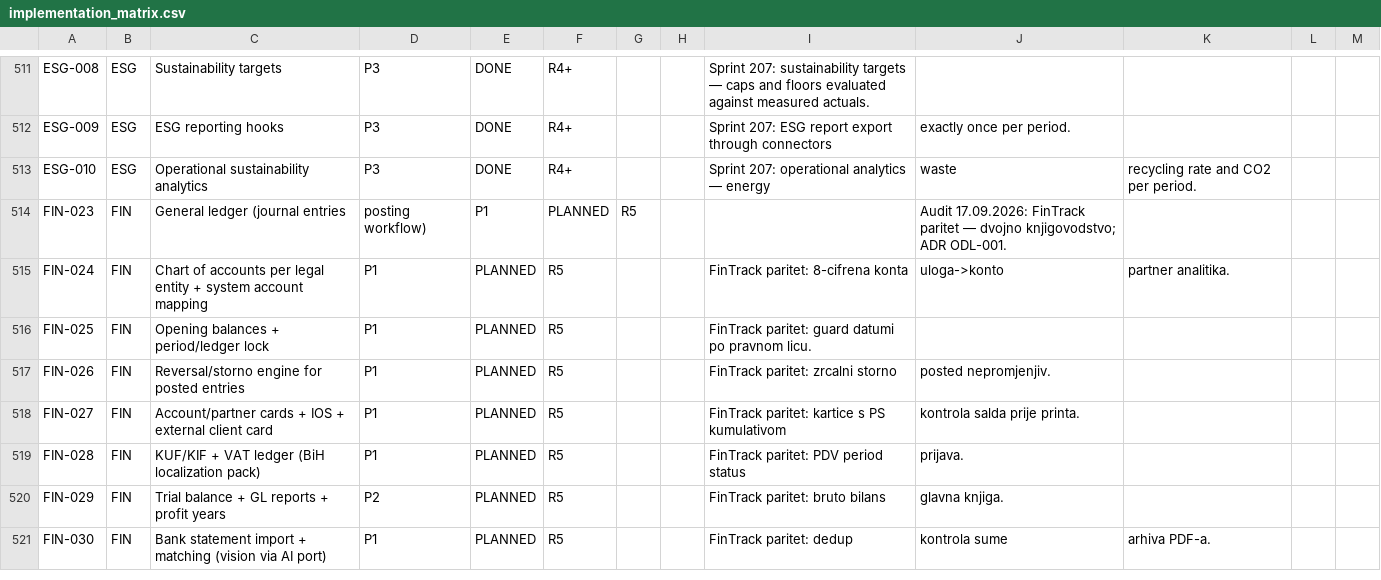
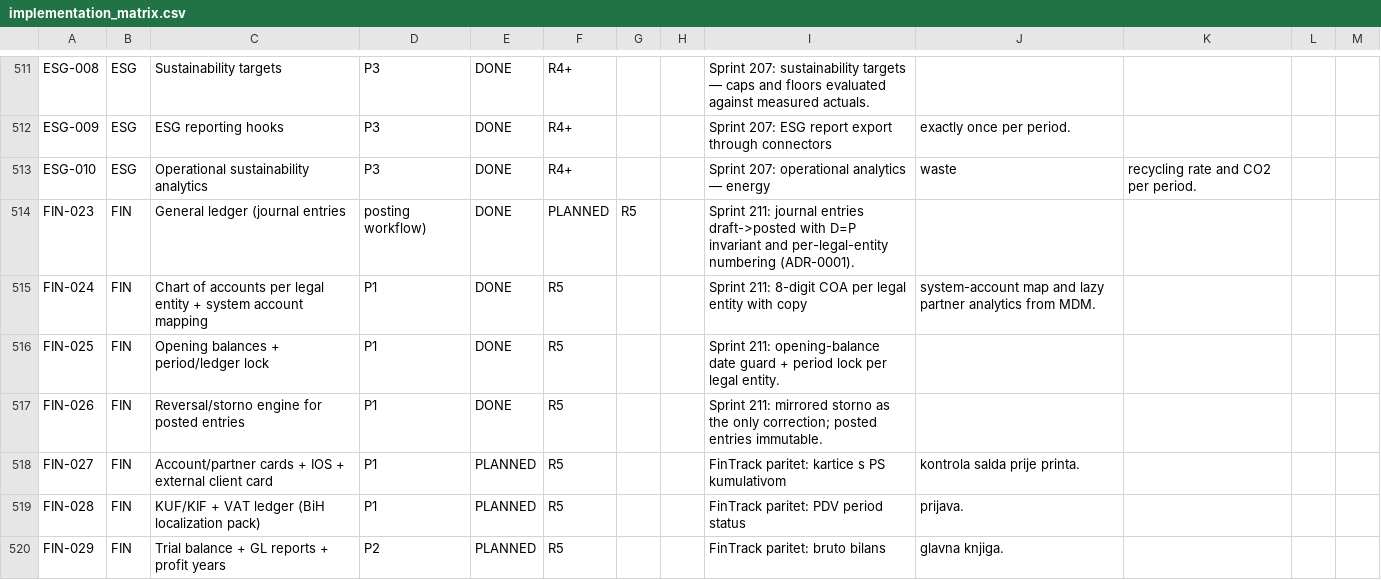
Before and after one commit to kenanbuss-sys/nexora, a CSV file: specs/implementation_matrix.csv, drawn as a sheet; only a part is shown, gaps mark what is left out; the shorter side is filled out with more unchanged rows.

```diff
--- a/specs/implementation_matrix.csv
+++ b/specs/implementation_matrix.csv
@@ -513,6 +513,6 @@ ESG-009,ESG,ESG reporting hooks,P3,DONE,R4+,,,Sprint 207: ESG report export thro
 ESG-010,ESG,Operational sustainability analytics,P3,DONE,R4+,,,Sprint 207: operational analytics — energy, waste, recycling rate and CO2 per period.
-FIN-023,FIN,General ledger (journal entries, posting workflow),P1,PLANNED,R5,,,Audit 17.09.2026: FinTrack paritet — dvojno knjigovodstvo; ADR ODL-001.
-FIN-024,FIN,Chart of accounts per legal entity + system account mapping,P1,PLANNED,R5,,,FinTrack paritet: 8-cifrena konta, uloga->konto, partner analitika.
-FIN-025,FIN,Opening balances + period/ledger lock,P1,PLANNED,R5,,,FinTrack paritet: guard datumi po pravnom licu.
-FIN-026,FIN,Reversal/storno engine for posted entries,P1,PLANNED,R5,,,FinTrack paritet: zrcalni storno, posted nepromjenjiv.
+FIN-023,FIN,General ledger (journal entries, posting workflow),DONE,PLANNED,R5,,Sprint 211: journal entries draft->posted with D=P invariant and per-legal-entity numbering (ADR-0001).
+FIN-024,FIN,Chart of accounts per legal entity + system account mapping,P1,DONE,R5,,,Sprint 211: 8-digit COA per legal entity with copy, system-account map and lazy partner analytics from MDM.
+FIN-025,FIN,Opening balances + period/ledger lock,P1,DONE,R5,,,Sprint 211: opening-balance date guard + period lock per legal entity.
+FIN-026,FIN,Reversal/storno engine for posted entries,P1,DONE,R5,,,Sprint 211: mirrored storno as the only correction; posted entries immutable.
 FIN-027,FIN,Account/partner cards + IOS + external client card,P1,PLANNED,R5,,,FinTrack paritet: kartice s PS kumulativom, kontrola salda prije printa.
```
Also changed, not shown: 5 other files.
